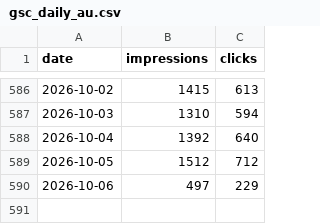
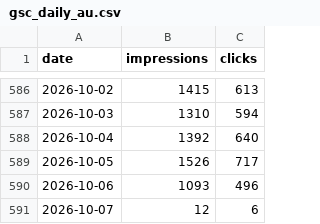
Before and after one commit to Setiavipul-78/cars24-brand-dashboard, a CSV file: data/gsc_daily_au.csv, drawn as a sheet; only a part is shown, gaps mark what is left out.

```diff
--- a/data/gsc_daily_au.csv
+++ b/data/gsc_daily_au.csv
@@ -588,3 +588,4 @@ date,impressions,clicks
 2026-10-04,1392,640
-2026-10-05,1512,712
-2026-10-06,497,229
+2026-10-05,1526,717
+2026-10-06,1093,496
+2026-10-07,12,6
```
Also changed, not shown: data/gsc_daily_india.csv, data/gsc_daily_uae.csv, 22 other files.
